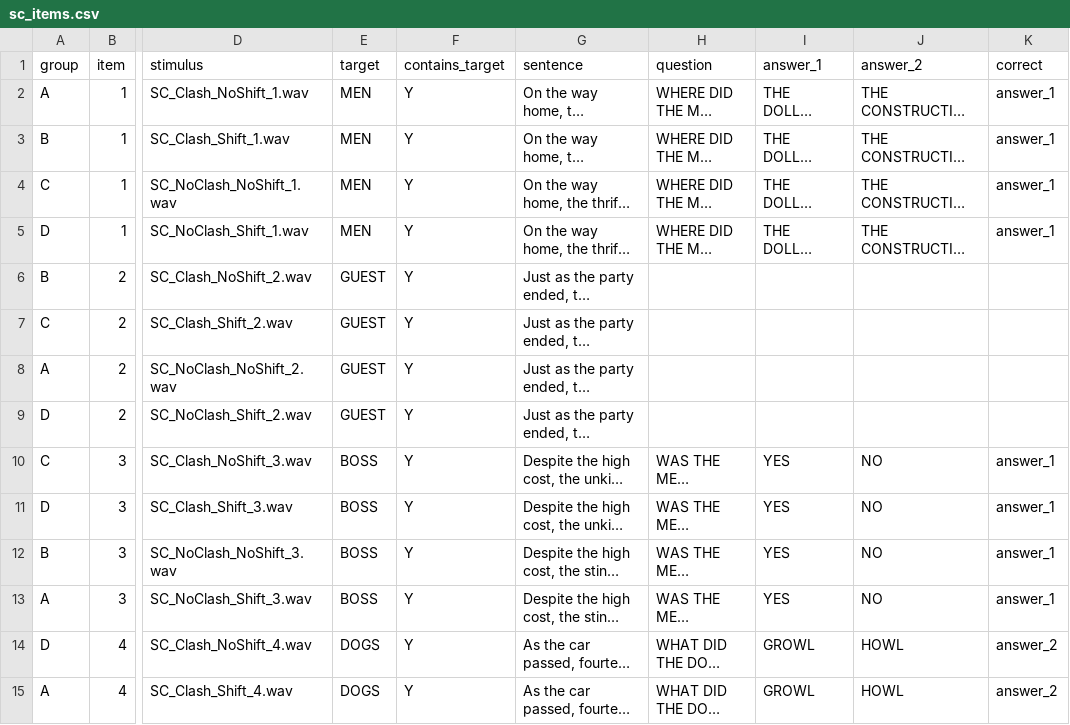
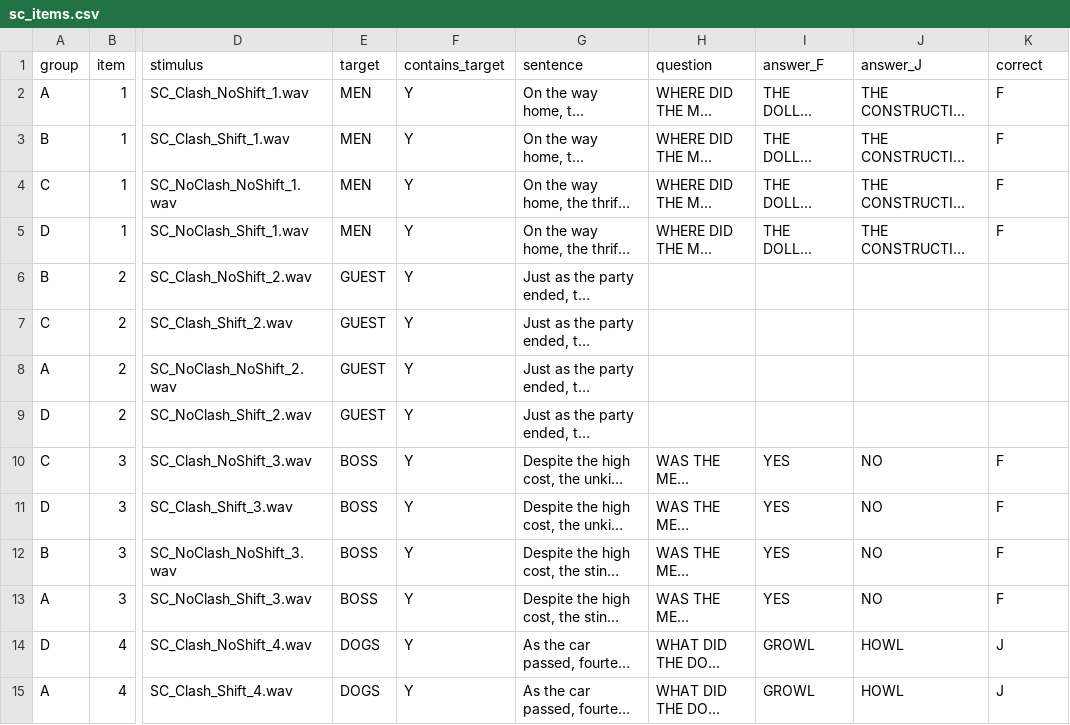
Before and after one commit to angelica-pan/word-spotting, a CSV file: chunk_includes/sc_items.csv, drawn as a sheet; only a part is shown, gaps mark what is left out; long unchanged cells end in …; the diff covers the shown part only; the diff names each change by its address in the sheet, - before the commit and + after, or states it on an @@ line.

```diff
--- a/chunk_includes/sc_items.csv
+++ b/chunk_includes/sc_items.csv
-I1: answer_1
+I1: answer_F
-J1: answer_2
+J1: answer_J
-K2:K5 (correct): answer_1
+K2:K5 (correct): F
-K10:K13 (correct): answer_1
+K10:K13 (correct): F
-K14:K15 (correct): answer_2
+K14:K15 (correct): J
```
Also changed, not shown: 38 edited cells elsewhere in this file, chunk_includes/fillers_np.csv, chunk_includes/fillers_p.csv, 7 other files.
